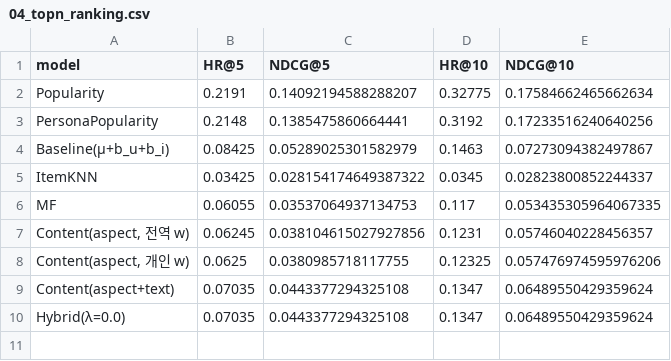
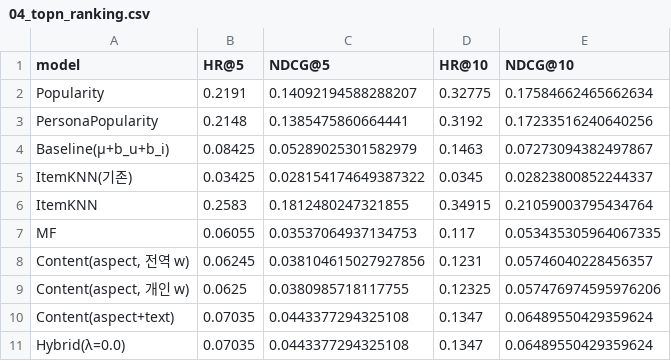
Before and after one commit to gcu-ML05/ML05_Hotel_Recommend, a CSV file: Pipeline/outputs/04_topn_ranking.csv, drawn as a sheet.

```diff
--- a/Pipeline/outputs/04_topn_ranking.csv
+++ b/Pipeline/outputs/04_topn_ranking.csv
@@ -4,3 +4,4 @@ PersonaPopularity,0.2148,0.1385475860664441,0.3192,0.17233516240640256
 Baseline(μ+b_u+b_i),0.08425,0.05289025301582979,0.1463,0.07273094382497867
-ItemKNN,0.03425,0.028154174649387322,0.0345,0.02823800852244337
+ItemKNN(기존),0.03425,0.028154174649387322,0.0345,0.02823800852244337
+ItemKNN,0.2583,0.1812480247321855,0.34915,0.21059003795434764
 MF,0.06055,0.03537064937134753,0.117,0.053435305964067335
```
Also changed, not shown: Pipeline/outputs/03_hotel_top_terms.csv, Pipeline/outputs/04_rating_prediction.csv, 16 other files.
